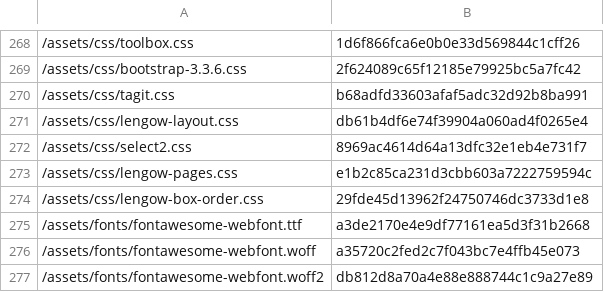
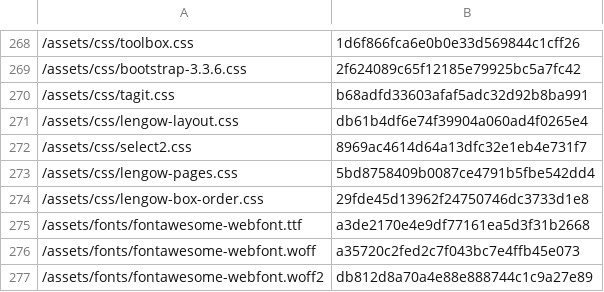
Before and after one commit to lengow/plugin-woocommerce, a CSV file: toolbox/checkmd5.csv, drawn as a sheet; only a part is shown, gaps mark what is left out.

```diff
--- a/toolbox/checkmd5.csv
+++ b/toolbox/checkmd5.csv
@@ -272,3 +272,3 @@
 /assets/css/select2.css|8969ac4614d64a13dfc32e1eb4e731f7
-/assets/css/lengow-pages.css|e1b2c85ca231d3cbb603a7222759594c
+/assets/css/lengow-pages.css|5bd8758409b0087ce4791b5fbe542dd4
 /assets/css/lengow-box-order.css|29fde45d13962f24750746dc3733d1e8
```
Also changed, not shown: 1 other file.
